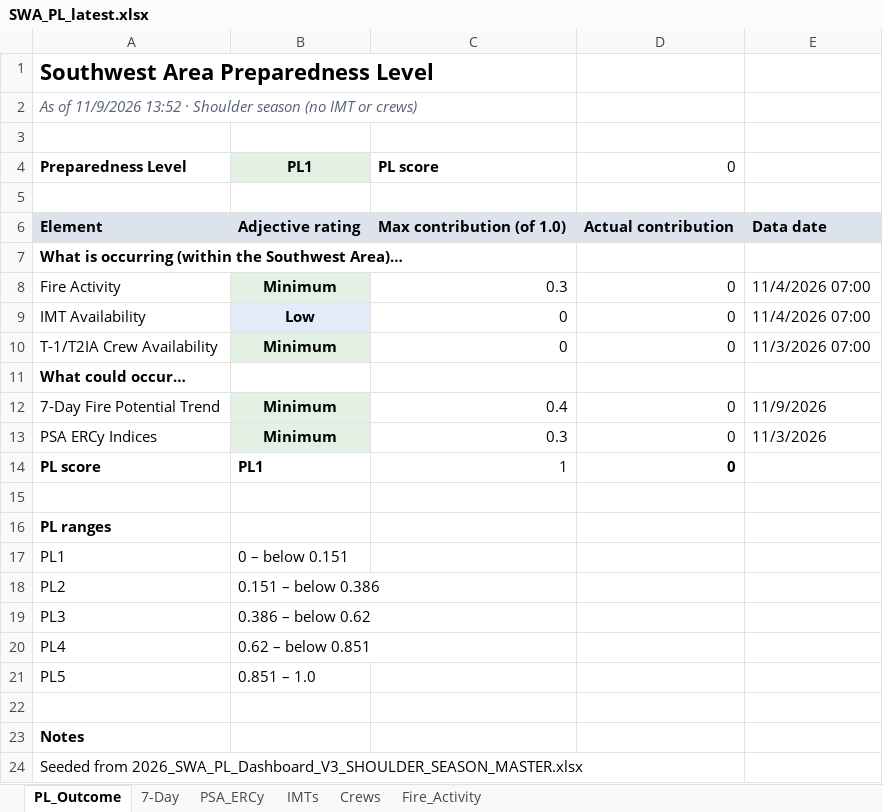
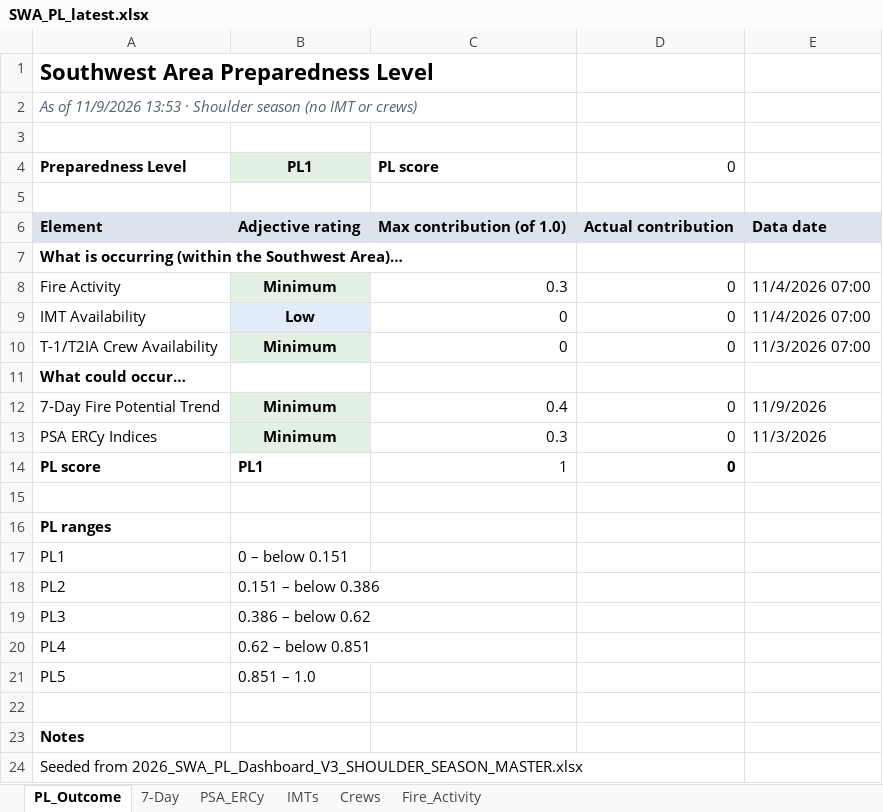
Before and after one commit to SWCCFireWx/sw-pl-tool, an Excel workbook: reports/SWA_PL_latest.xlsx, sheet PL_Outcome, drawn as a sheet; values as stored, in another font and other column widths than the file's, no borders; the diff names each change by its address in the sheet, - before the commit and + after, or states it on an @@ line.

Commit message:
Update PL data 2026-11-09 13:53 MST

```diff
--- a/reports/SWA_PL_latest.xlsx (sheet PL_Outcome)
+++ b/reports/SWA_PL_latest.xlsx (sheet PL_Outcome)
-A2: …of 11/9/2026 13:52 · Shoulder…
+A2: …of 11/9/2026 13:53 · Shoulder…
```
Also changed, not shown: 6 other files.
